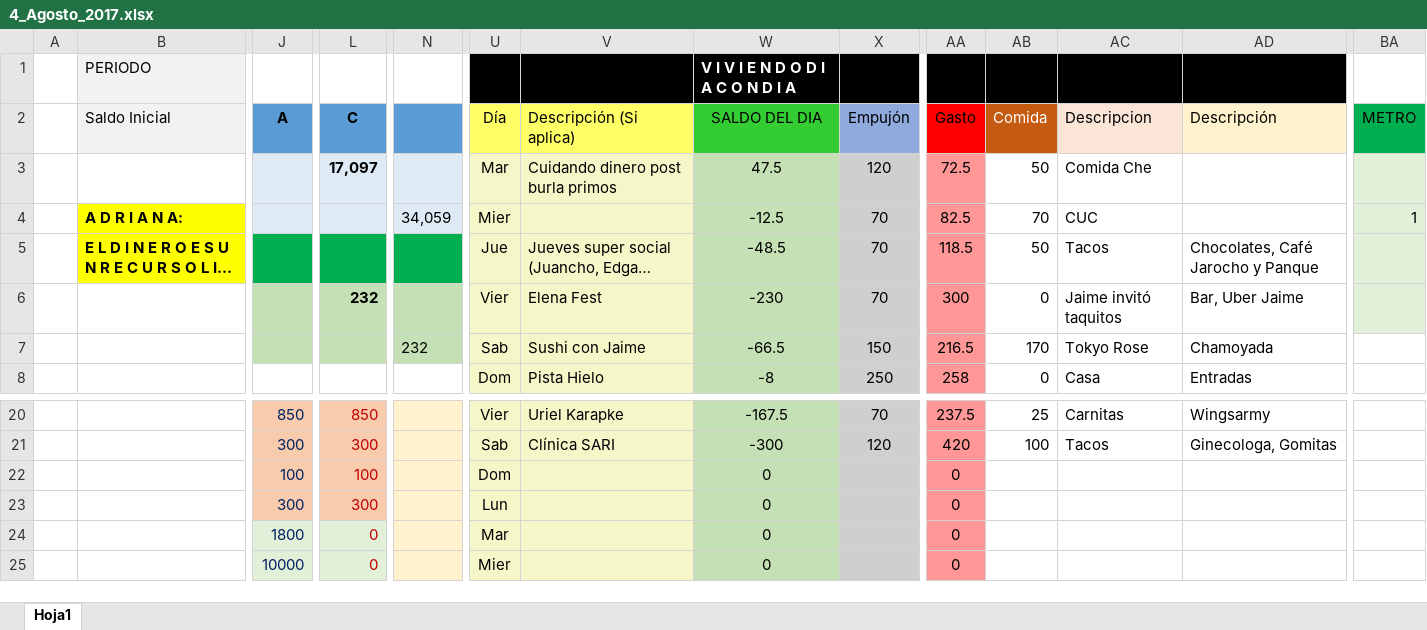
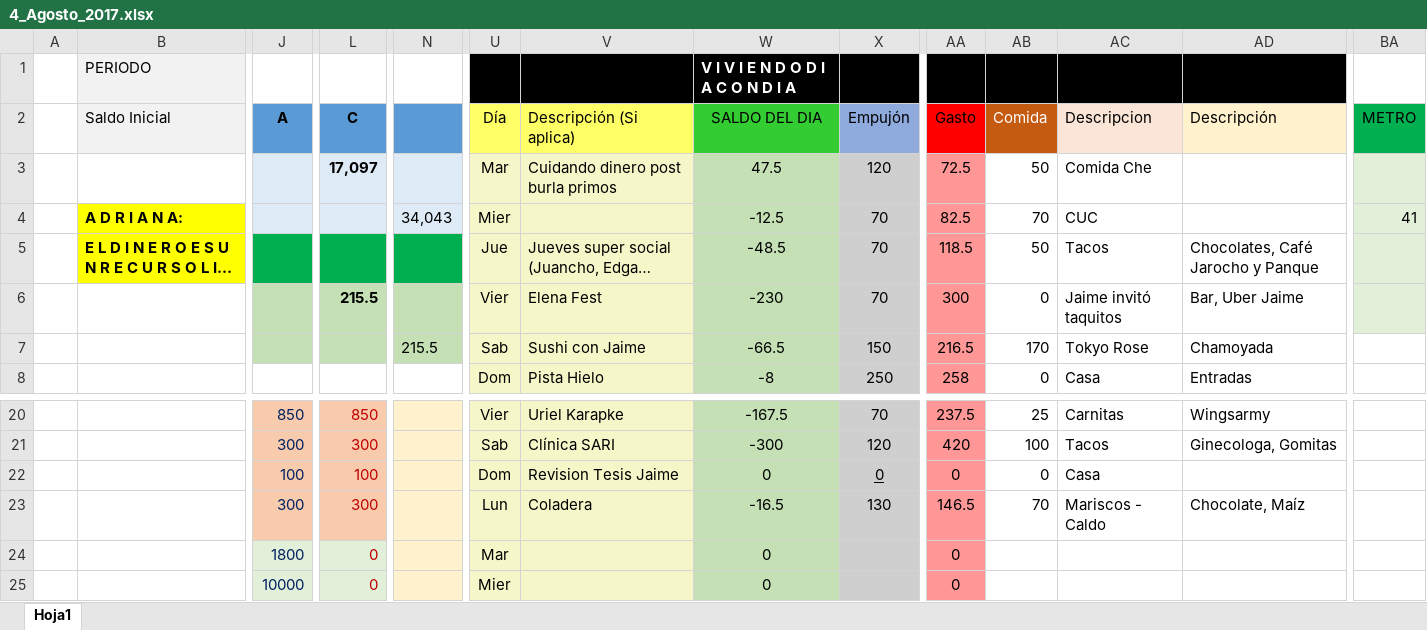
Before and after one commit to Adrifelcha/Adrifelcha, an Excel workbook: Finanzas/4_Agosto_2017.xlsx, sheet Hoja1, drawn as a sheet; only a part is shown, gaps mark what is left out; long unchanged cells end in …; values as stored, in another font and other column widths than the file's, no borders; removed rows and columns are numbered as before the commit, all else as after; rows hold the shown columns only; the diff names each change by its address in the sheet, - before the commit and + after, or states it on an @@ line.

Commit message:
Me cai en una coladeraaaaa

```diff
--- a/Finanzas/4_Agosto_2017.xlsx (sheet Hoja1)
+++ b/Finanzas/4_Agosto_2017.xlsx (sheet Hoja1)
-N4: 34,059
+N4: 34,043
-BA4 (METRO): 1
+BA4 (METRO): 41
-L6 (C): 232
+L6 (C): 215.5
-N7: 232
+N7: 215.5
-V22 (Descripción (Si aplica)): (empty)
+V22 (Descripción (Si aplica)): Revision Tesis Jaime
-X22 (Empujón): (empty)
+X22 (Empujón): 0
-AB22 (Comida): (empty)
+AB22 (Comida): 0
-AC22 (Descripcion): (empty)
+AC22 (Descripcion): Casa
-row 23:  |  | 300 | 300 |  | Lun |  | 0 |  | 0
+row 23:  |  | 300 | 300 |  | Lun | Coladera | -16.5 | 130 | 146.5 | 70 | Mariscos - Caldo | Chocolate, Maíz
```
